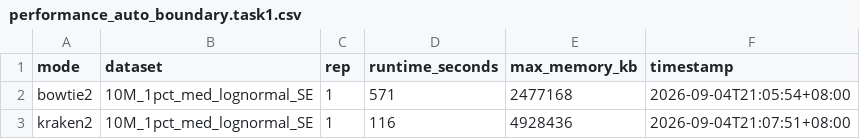
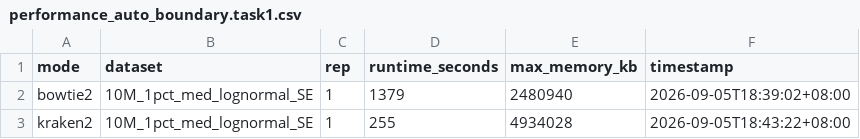
Before and after one commit to HuangShiLab/rustyclean-paper, a CSV file: runs/auto_decision_boundary/metrics/performance_auto_boundary.task1.csv, drawn as a sheet.

```diff
--- a/runs/auto_decision_boundary/metrics/performance_auto_boundary.task1.csv
+++ b/runs/auto_decision_boundary/metrics/performance_auto_boundary.task1.csv
@@ -1,3 +1,3 @@
 mode,dataset,rep,runtime_seconds,max_memory_kb,timestamp
-bowtie2,10M_1pct_med_lognormal_SE,1,571,2477168,2026-09-04T21:05:54+08:00
-kraken2,10M_1pct_med_lognormal_SE,1,116,4928436,2026-09-04T21:07:51+08:00
+bowtie2,10M_1pct_med_lognormal_SE,1,1379,2480940,2026-09-05T18:39:02+08:00
+kraken2,10M_1pct_med_lognormal_SE,1,255,4934028,2026-09-05T18:43:22+08:00
```
Also changed, not shown: runs/auto_decision_boundary/metrics/performance_auto_boundary.task0.csv, runs/auto_decision_boundary/metrics/performance_auto_boundary.task2.csv, 52 other files.
